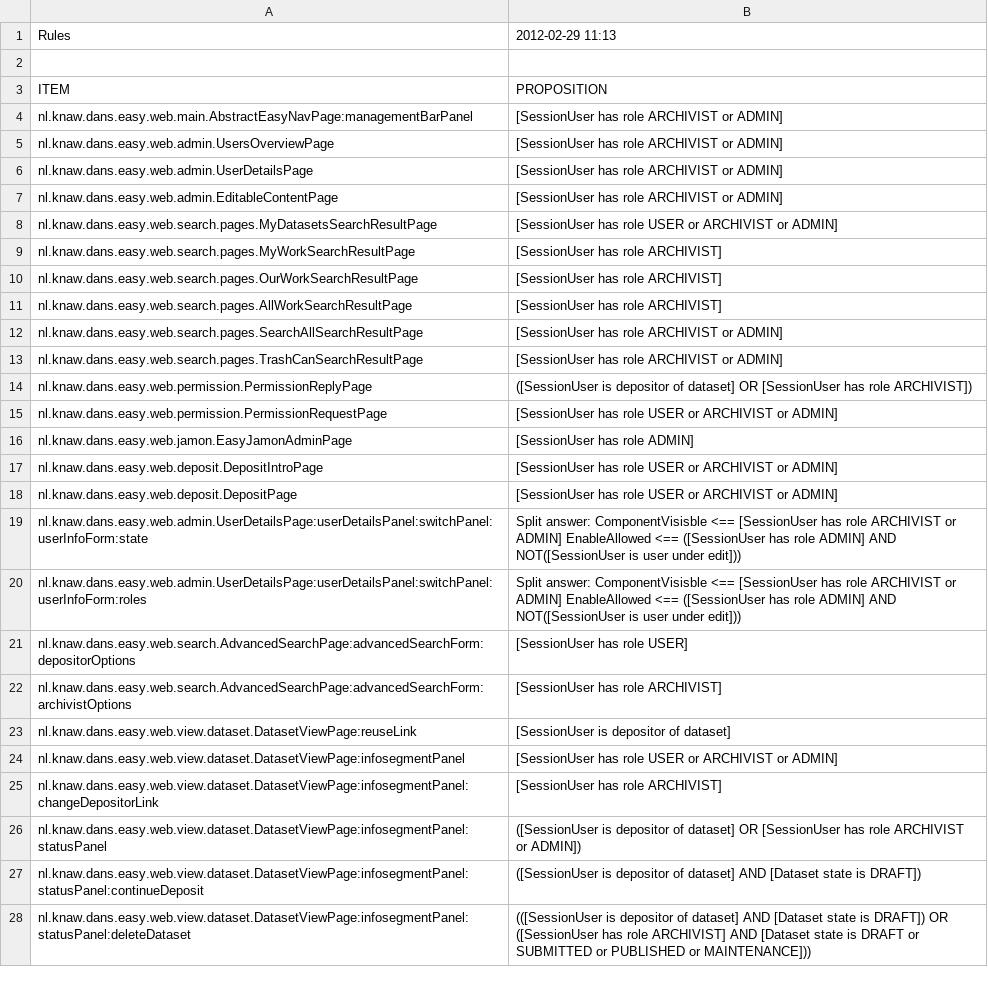
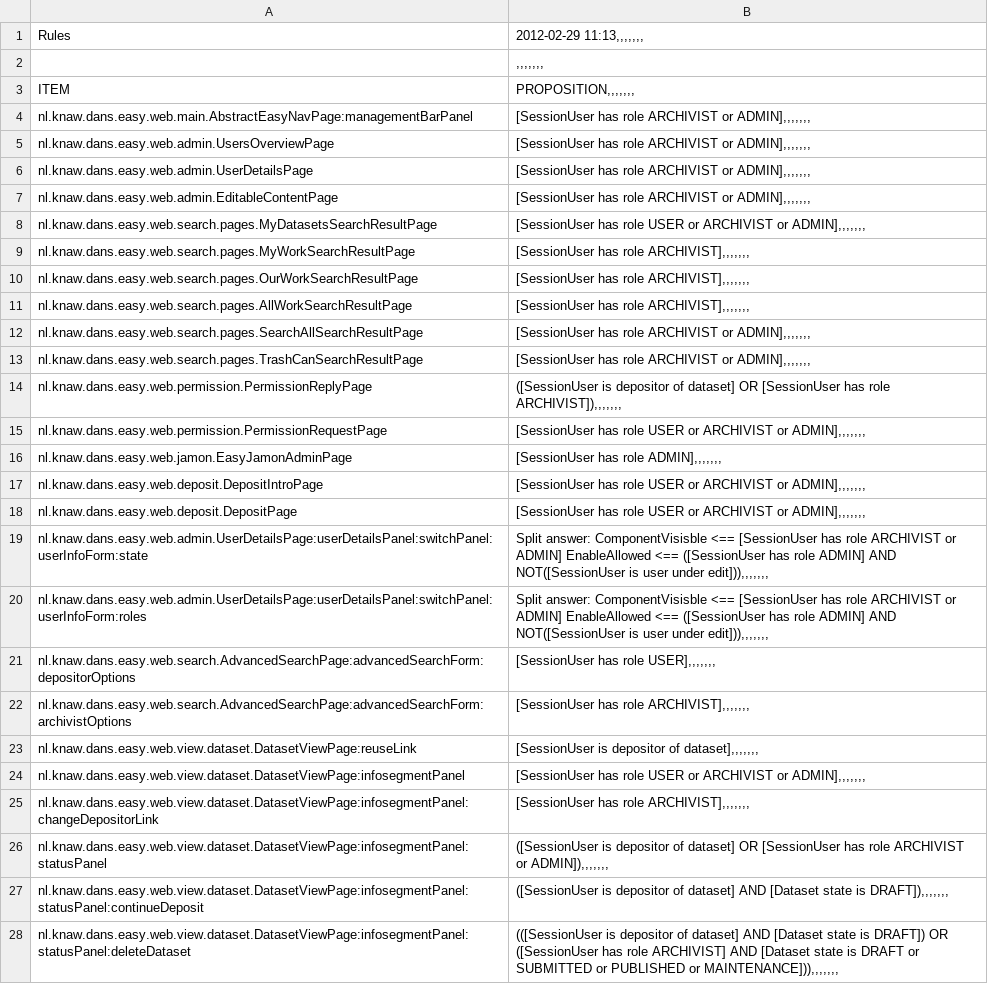
Before and after one commit to DANS-KNAW/easy-datacite, a CSV file: doc/rules/rules.csv, drawn as a sheet; only a part is shown; the diff covers the shown part only; the diff names each change by its address in the sheet, - before the commit and + after, or states it on an @@ line.

```diff
--- a/doc/rules/rules.csv
+++ b/doc/rules/rules.csv
-B1: 2012-02-29 11:13
+B1: 2012-02-29 11:13,,,,,,,
-B2: (empty)
+B2: ,,,,,,,
-B3: PROPOSITION
+B3: PROPOSITION,,,,,,,
-B4:B7: [SessionUser has role ARCHIVIST or ADMIN]
+B4:B7: [SessionUser has role ARCHIVIST or ADMIN],,,,,,,
-B8: …ARCHIVIST or ADMIN]
+B8: …ARCHIVIST or ADMIN],,,,,,,
-B9:B11: [SessionUser has role ARCHIVIST]
+B9:B11: [SessionUser has role ARCHIVIST],,,,,,,
-B12:B13: [SessionUser has role ARCHIVIST or ADMIN]
+B12:B13: [SessionUser has role ARCHIVIST or ADMIN],,,,,,,
-B14: …has role ARCHIVIST])
+B14: …has role ARCHIVIST]),,,,,,,
-B15: …ARCHIVIST or ADMIN]
+B15: …ARCHIVIST or ADMIN],,,,,,,
-B16: [SessionUser has role ADMIN]
+B16: [SessionUser has role ADMIN],,,,,,,
-B17:B18: …ARCHIVIST or ADMIN]
+B17:B18: …ARCHIVIST or ADMIN],,,,,,,
-B19:B20: …user under edit]))
+B19:B20: …user under edit])),,,,,,,
-B21: [SessionUser has role USER]
+B21: [SessionUser has role USER],,,,,,,
-B22: [SessionUser has role ARCHIVIST]
+B22: [SessionUser has role ARCHIVIST],,,,,,,
-B23: [SessionUser is depositor of dataset]
+B23: [SessionUser is depositor of dataset],,,,,,,
-B24: …ARCHIVIST or ADMIN]
+B24: …ARCHIVIST or ADMIN],,,,,,,
-B25: [SessionUser has role ARCHIVIST]
+B25: [SessionUser has role ARCHIVIST],,,,,,,
-B26: …ARCHIVIST or ADMIN])
+B26: …ARCHIVIST or ADMIN]),,,,,,,
-B27: …state is DRAFT])
+B27: …state is DRAFT]),,,,,,,
-B28: …PUBLISHED or MAINTENANCE]))
+B28: …PUBLISHED or MAINTENANCE])),,,,,,,
```
Also changed, not shown: 1 added row and 52 edited cells elsewhere in this file, 6 other files.
